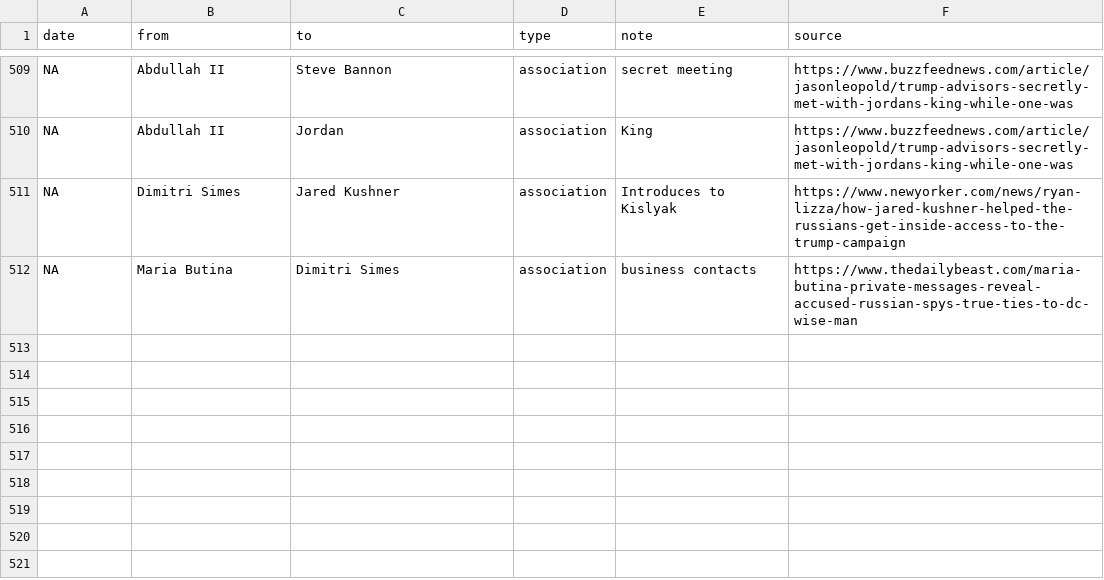
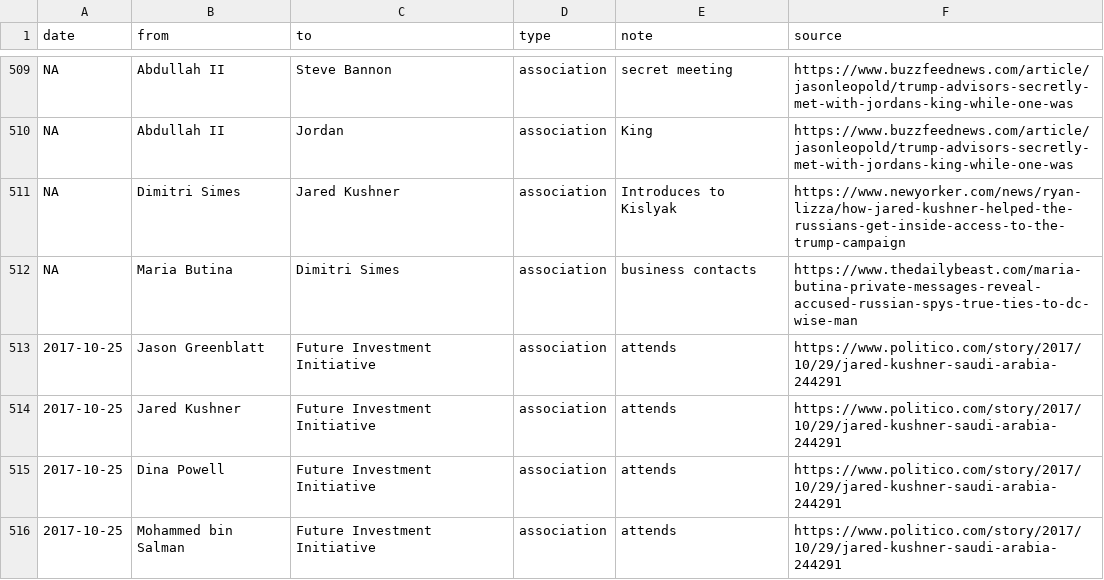
Before and after one commit to schnee/tangler, a CSV file: data/tangled.csv, drawn as a sheet; only a part is shown, gaps mark what is left out; the diff covers the shown part only.

```diff
--- a/data/tangled.csv
+++ b/data/tangled.csv
@@ -512 +512,5 @@ NA,Dimitri Simes,Jared Kushner,association,Introduces to Kislyak,https://www.new
 NA,Maria Butina,Dimitri Simes,association,business contacts,https://www.thedailybeast.com/maria-butina-private-messages-reveal-accused-russian-spys-true-ties-to-dc-wise-man
+2017-10-25,Jason Greenblatt,Future Investment Initiative,association,attends,https://www.politico.com/story/2017/10/29/jared-kushner-saudi-arabia-244291
+2017-10-25,Jared Kushner,Future Investment Initiative,association,attends,https://www.politico.com/story/2017/10/29/jared-kushner-saudi-arabia-244291
+2017-10-25,Dina Powell,Future Investment Initiative,association,attends,https://www.politico.com/story/2017/10/29/jared-kushner-saudi-arabia-244291
+2017-10-25,Mohammed bin Salman,Future Investment Initiative,association,attends,https://www.politico.com/story/2017/10/29/jared-kushner-saudi-arabia-244291
```
Also changed, not shown: 3 added rows and 40 edited cells elsewhere in this file.
